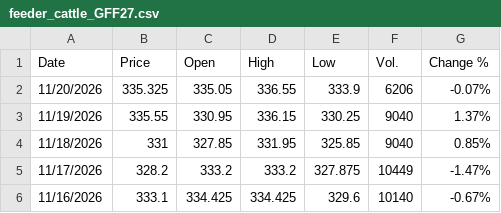
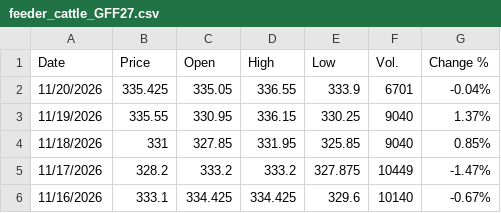
Before and after one commit to jfinfer1/lakefront-briefings, a CSV file: history/feeder_cattle_GFF27.csv, drawn as a sheet; only a part is shown.

```diff
--- a/history/feeder_cattle_GFF27.csv
+++ b/history/feeder_cattle_GFF27.csv
@@ -1,3 +1,3 @@
 "Date","Price","Open","High","Low","Vol.","Change %"
-"11/20/2026","335.325","335.05","336.55","333.9","6206","-0.07%"
+"11/20/2026","335.425","335.05","336.55","333.9","6701","-0.04%"
 "11/19/2026","335.55","330.95","336.15","330.25","9040","1.37%"
```
Also changed, not shown: history/live_cattle_LEZ26.csv, 1 other file.
